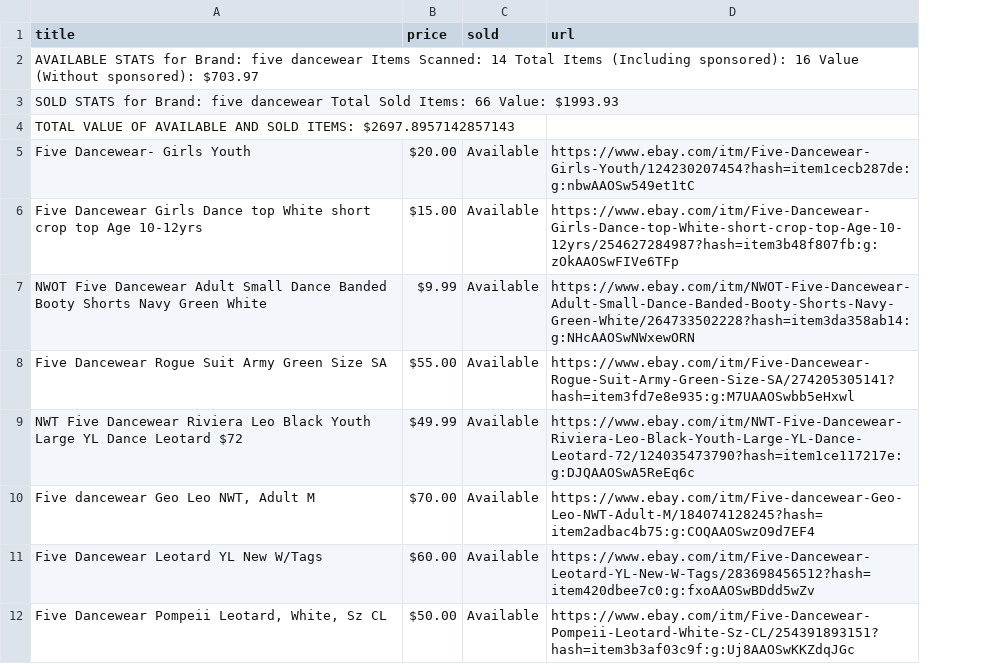
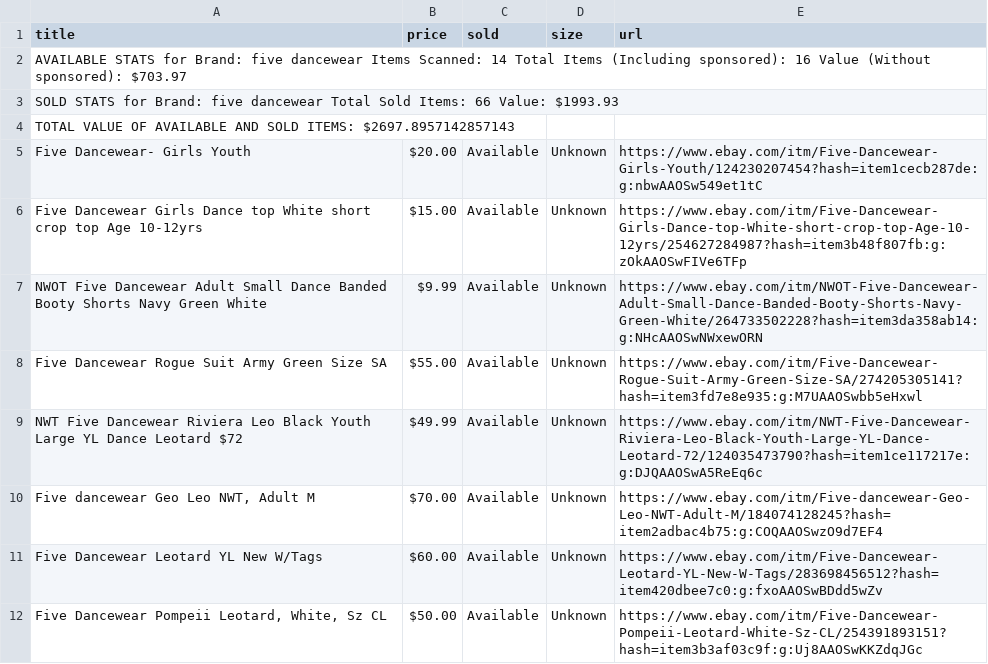
Before and after one commit to jenaalsup/Ebay_Scraping, a CSV file: eBay_five dancewear.csv, drawn as a sheet; only a part is shown; the diff names each change by its address in the sheet, - before the commit and + after, or states it on an @@ line.

Commit message:
Add size scraping to poshmark and thredUP

```diff
--- a/eBay_five dancewear.csv
+++ b/eBay_five dancewear.csv
+column D (size), rows 5-12: all Unknown
```
Also changed, not shown: 6 other files.
